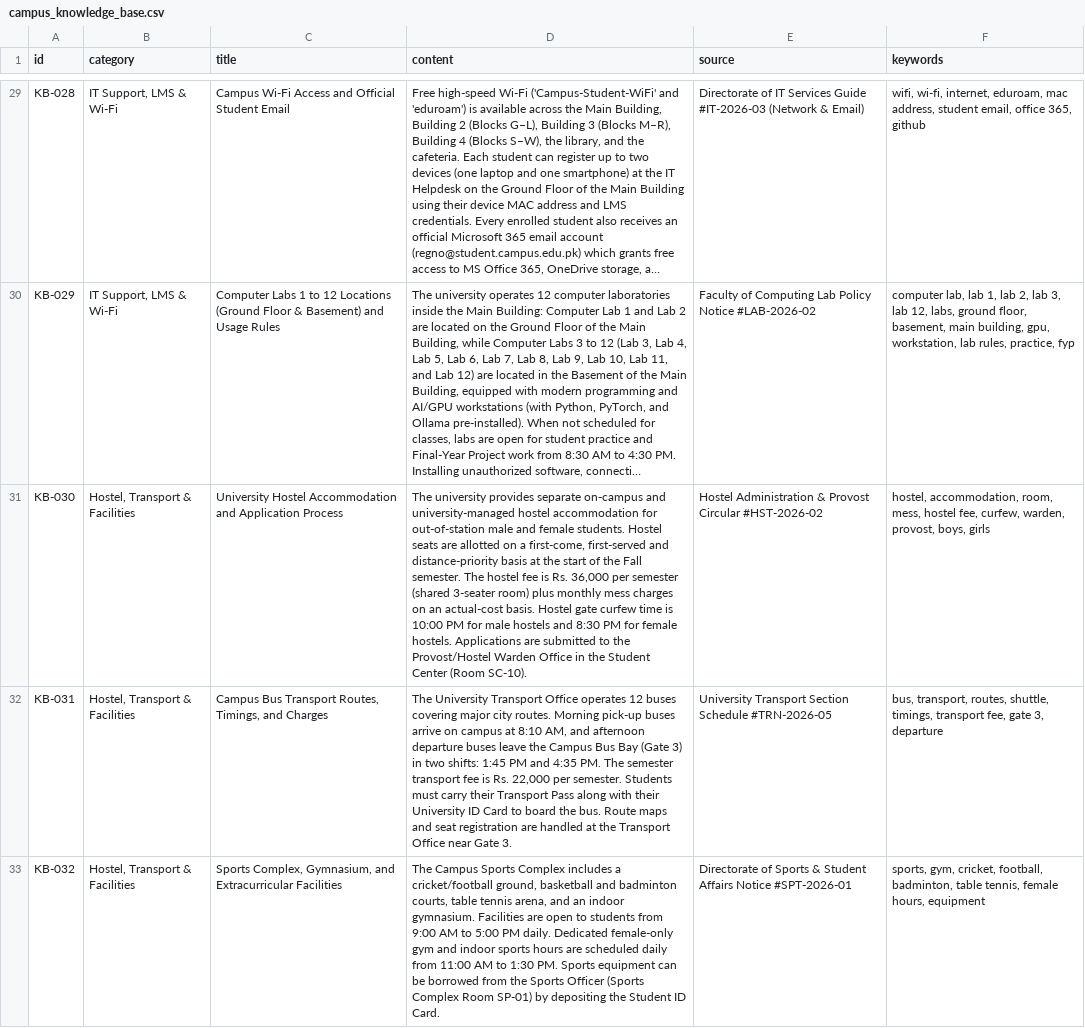
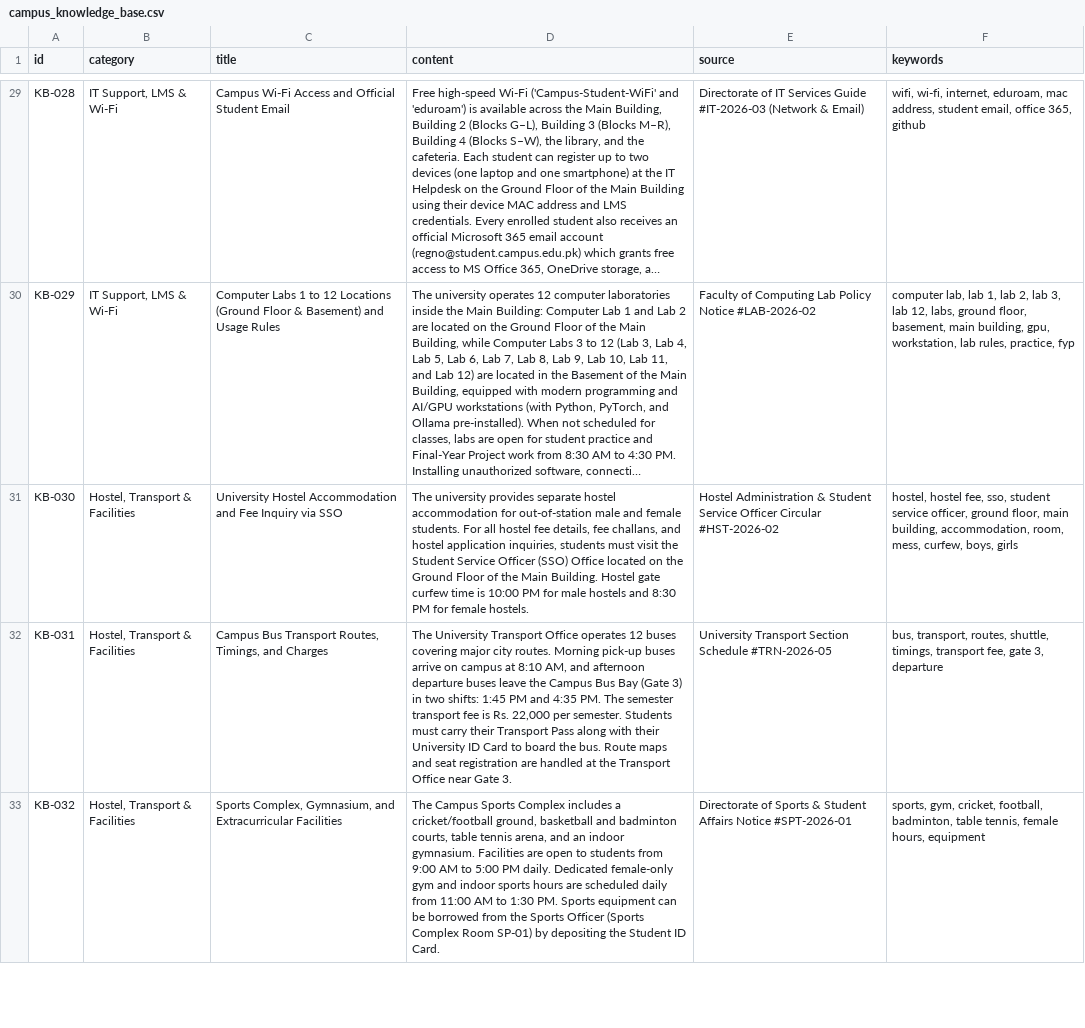
Before and after one commit to abdullahpervaiz194-del/smart-campus-assistant-using-RAG, a CSV file: data/campus_knowledge_base.csv, drawn as a sheet; only a part is shown, gaps mark what is left out; long unchanged cells end in …; the diff names each change by its address in the sheet, - before the commit and + after, or states it on an @@ line.

Commit message:
some changes for editing the data

```diff
--- a/data/campus_knowledge_base.csv
+++ b/data/campus_knowledge_base.csv
-C31 (title): …Accommodation and Application Process
+C31 (title): …Accommodation and Fee Inquiry via SSO
-D31 (content): …provides separate on-campus and university-managed hostel accommodation for out-of-station male and female students. Hostel seats are allotted on a first-come, first-served and distance-priority basis at the start of the Fall semester. The hostel fee is Rs. 36,000 per semester (shared 3-seater room) plus monthly mess charges on an actual-cost basis. Hostel gate curfew time is 10:00 PM for male hostels and 8:30 PM for female hostels. Applications are submitted to the Provost/Hostel Warden Office in the Student Center (Room SC-10).
+D31 (content): …provides separate hostel accommodation for out-of-station male and female students. For all hostel fee details, fee challans, and hostel application inquiries, students must visit the Student Service Officer (SSO) Office located on the Ground Floor of the Main Building. Hostel gate curfew time is 10:00 PM for male hostels and 8:30 PM for female hostels.
-E31 (source): …Administration & Provost Circular #HST-2026-02
+E31 (source): …Administration & Student Service Officer Circular #HST-2026-02
-F31 (keywords): hostel, accommodation, room, mess, hostel fee, curfew, warden, provost, boys, girls
+F31 (keywords): hostel, hostel fee, sso, student service officer, ground floor, main building, accommodation, room, mess, curfew, boys, girls
```
Also changed, not shown: 5 other files.
